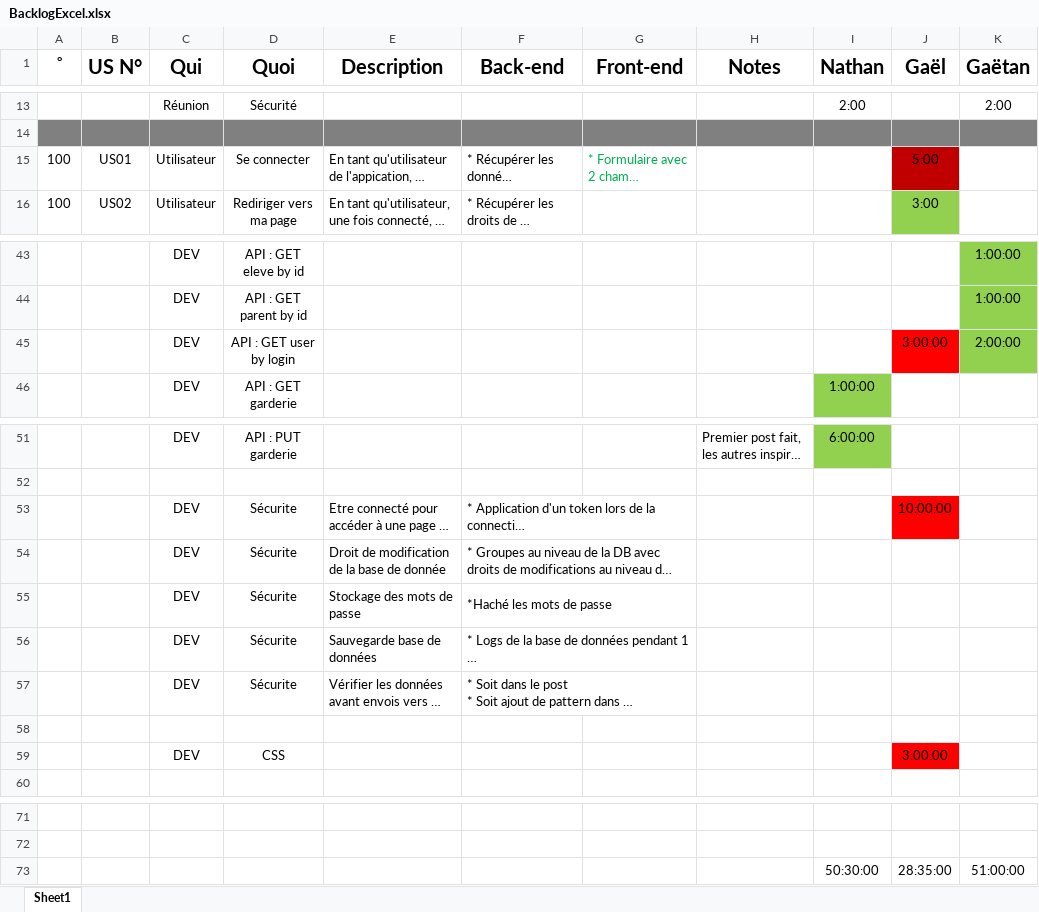
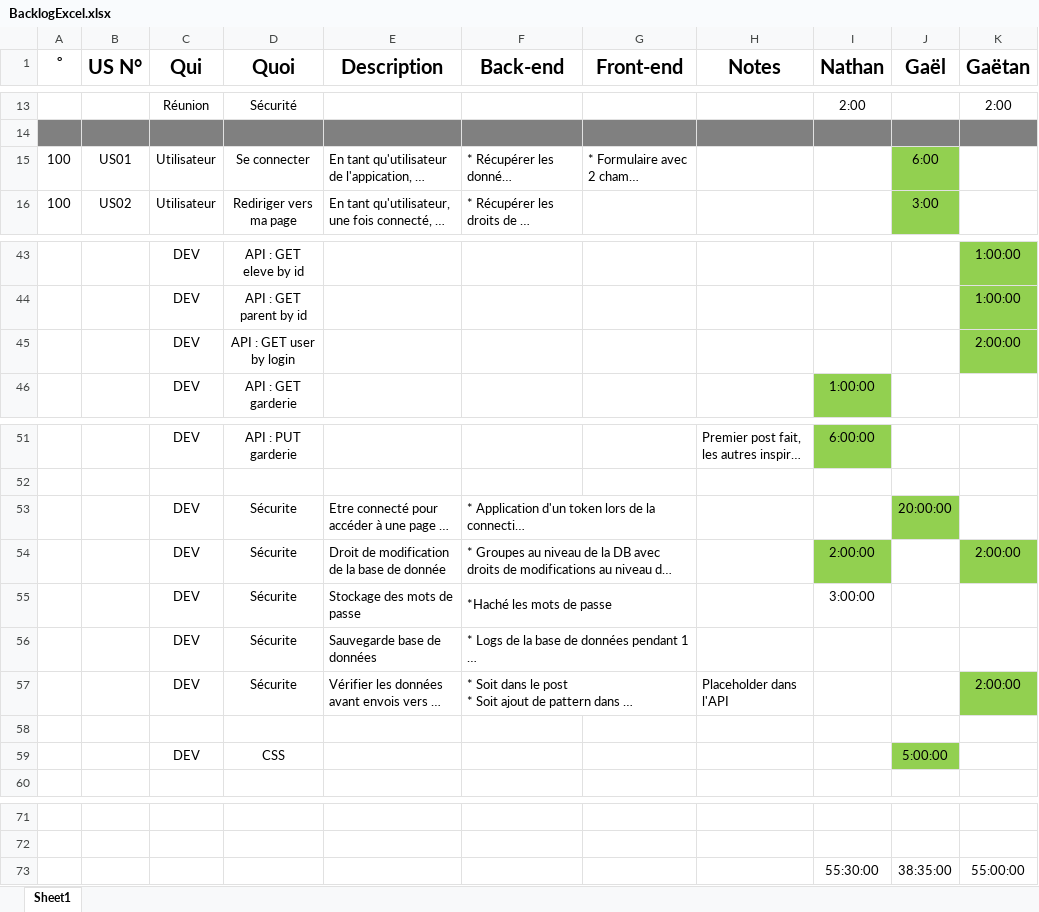
Before and after one commit to GGEphec/DevWebGr29, an Excel workbook: Documents/2-UsersStories/Propre/BacklogExcel.xlsx, sheet Sheet1, drawn as a sheet; only a part is shown, gaps mark what is left out; long unchanged cells end in …; values as stored, in another font and other column widths than the file's, no borders; the diff names each change by its address in the sheet, - before the commit and + after, or states it on an @@ line.

```diff
--- a/Documents/2-UsersStories/Propre/BacklogExcel.xlsx (sheet Sheet1)
+++ b/Documents/2-UsersStories/Propre/BacklogExcel.xlsx (sheet Sheet1)
-G15 text colour: #00B050
+G15 text colour: black
-J15 (Gaël): 5:00
+J15 (Gaël): 6:00
-J15 fill: #C00000
+J15 fill: #92D050
-J45 (Gaël): 3:00:00
+J45 (Gaël): (empty)
-J45 fill: #FF0000
+J45 fill: none
-J53 (Gaël): 10:00:00
+J53 (Gaël): 20:00:00
-J53 fill: #FF0000
+J53 fill: #92D050
-I54 (Nathan): (empty)
+I54 (Nathan): 2:00:00
-I54 fill: none
+I54 fill: #92D050
-K54 (Gaëtan): (empty)
+K54 (Gaëtan): 2:00:00
-K54 fill: none
+K54 fill: #92D050
-I55 (Nathan): (empty)
+I55 (Nathan): 3:00:00
-H57 (Notes): (empty)
+H57 (Notes): Placeholder dans l'API
-K57 (Gaëtan): (empty)
+K57 (Gaëtan): 2:00:00
-K57 fill: none
+K57 fill: #92D050
-J59 (Gaël): 3:00:00
+J59 (Gaël): 5:00:00
-J59 fill: #FF0000
+J59 fill: #92D050
-I73 (Nathan): 50:30:00
+I73 (Nathan): 55:30:00
-J73 (Gaël): 28:35:00
+J73 (Gaël): 38:35:00
-K73 (Gaëtan): 51:00:00
+K73 (Gaëtan): 55:00:00
```
Also changed, not shown: Documents/0-Consignes/Evaluation Gr29.xlsx, 9 other files.
